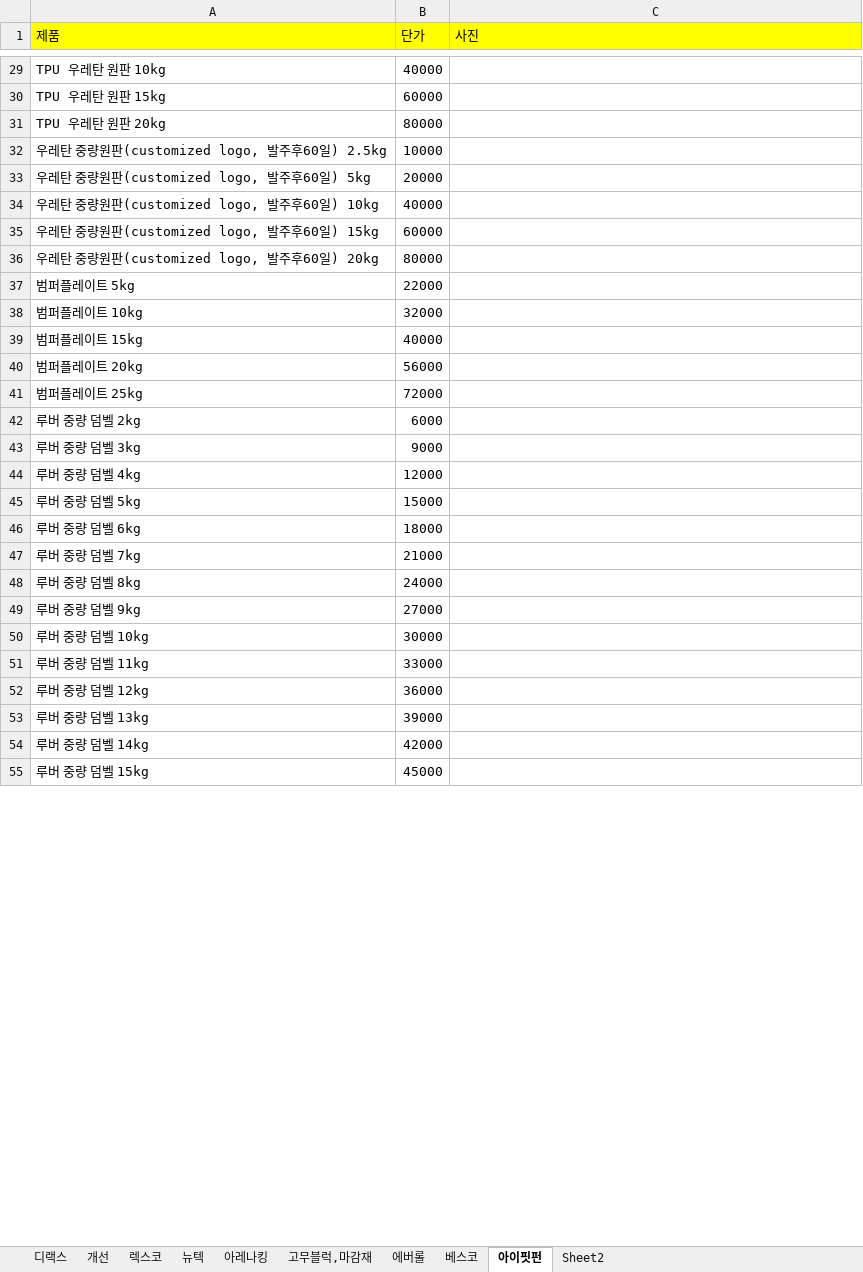
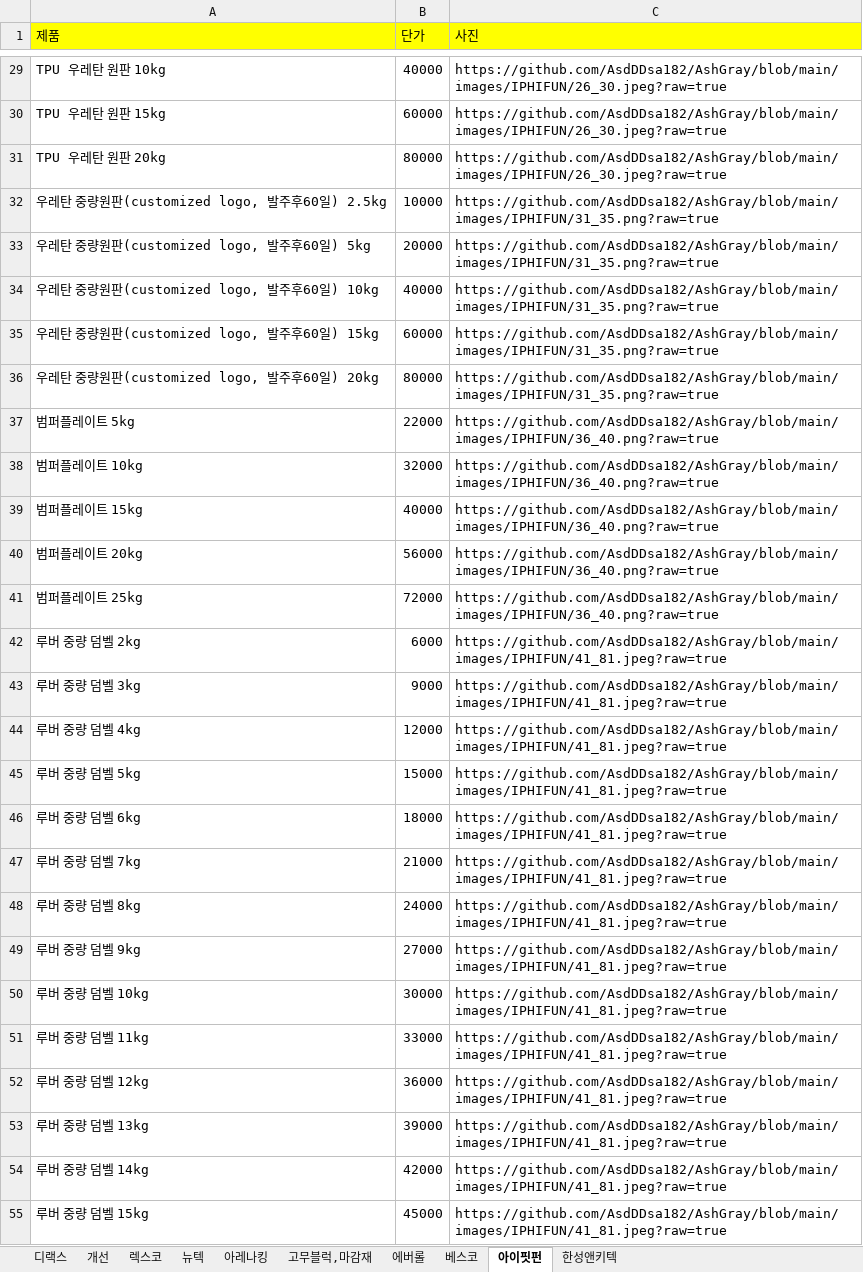
Before and after one commit to AsdDDsa182/AshGray, an Excel workbook: product.xlsx, sheet 아이핏펀, drawn as a sheet; only a part is shown, gaps mark what is left out; values as stored, in another font and other column widths than the file's, no borders; the diff covers the shown part only; the diff names each change by its address in the sheet, - before the commit and + after, or states it on an @@ line.

```diff
--- a/product.xlsx (sheet 아이핏펀)
+++ b/product.xlsx (sheet 아이핏펀)
-sheet tab: Sheet2
+sheet tab: 한성앤키텍
-C29:C31 (사진): (empty)
+C29:C31 (사진): https://github.com/AsdDDsa182/AshGray/blob/main/images/IPHIFUN/26_30.jpeg?raw=true
-C32:C36 (사진): (empty)
+C32:C36 (사진): https://github.com/AsdDDsa182/AshGray/blob/main/images/IPHIFUN/31_35.png?raw=true
-C37:C41 (사진): (empty)
+C37:C41 (사진): https://github.com/AsdDDsa182/AshGray/blob/main/images/IPHIFUN/36_40.png?raw=true
-C42:C55 (사진): (empty)
+C42:C55 (사진): https://github.com/AsdDDsa182/AshGray/blob/main/images/IPHIFUN/41_81.jpeg?raw=true
```
Also changed, not shown: 386 edited cells elsewhere in this sheet.
